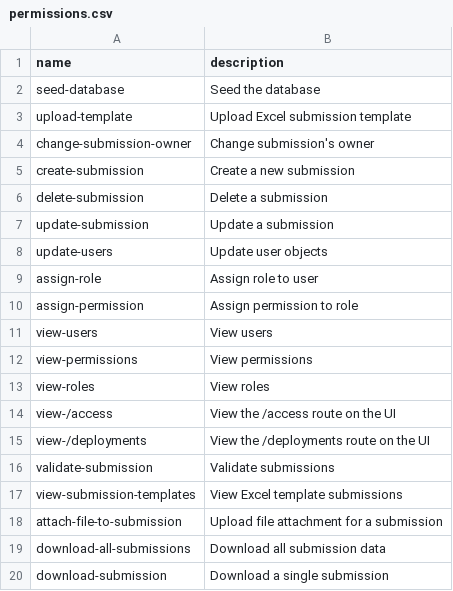
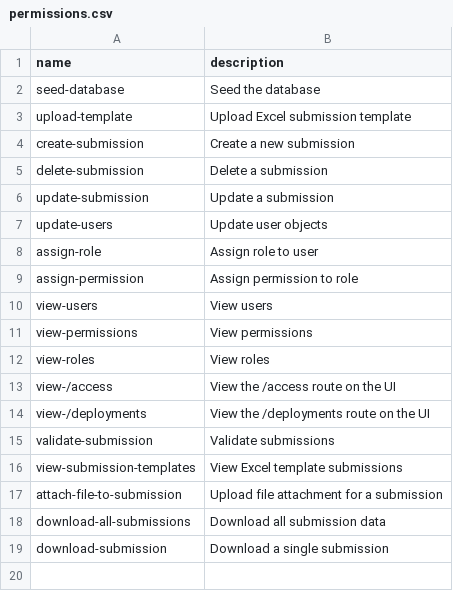
Before and after one commit to SAEON/national-climate-change-response-database, a CSV file: src/api/src/mssql/install-user-model/auth-config/permissions.csv, drawn as a sheet.

Commit message:
Removed unused permission - change-submission-owner - from the permissions seeding list

```diff
--- a/src/api/src/mssql/install-user-model/auth-config/permissions.csv
+++ b/src/api/src/mssql/install-user-model/auth-config/permissions.csv
@@ -3,3 +3,2 @@ seed-database,Seed the database
 upload-template,Upload Excel submission template
-change-submission-owner,"Change submission's owner"
 create-submission,Create a new submission
```
Also changed, not shown: src/api/src/mssql/install-user-model/auth-config/roles-x-permissions.csv.
